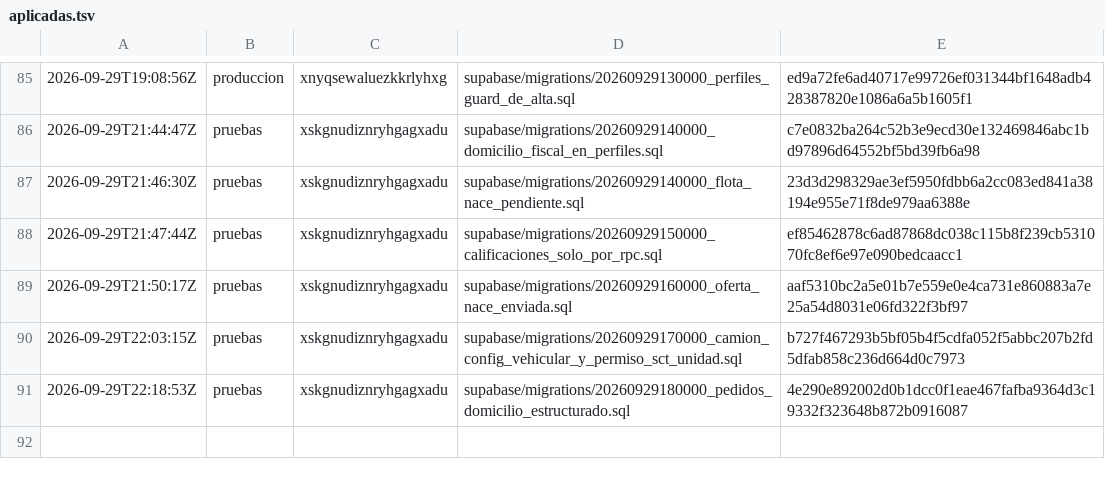
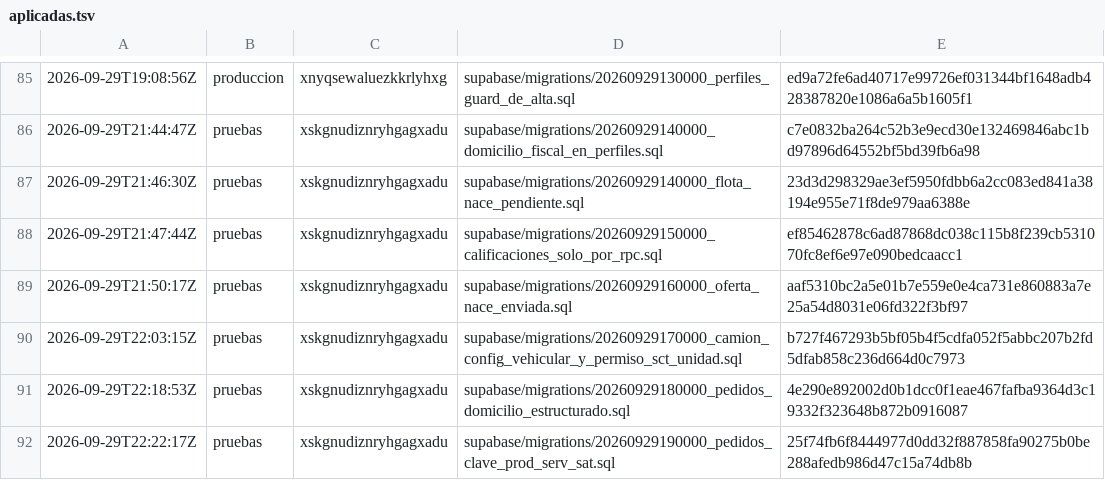
Before and after one commit to papelezz-cpu/Flotaapp, a TSV file: supabase/aplicadas.tsv, drawn as a sheet; only a part is shown, gaps mark what is left out; the diff names each change by its address in the sheet, - before the commit and + after, or states it on an @@ line.

```diff
--- a/supabase/aplicadas.tsv
+++ b/supabase/aplicadas.tsv
+row 92: 2026-09-29T22:22:17Z | pruebas | xskgnudiznryhgagxadu | supabase/migrations/20260929190000_pedidos_clave_prod_serv_sat.sql | 25f74fb6f8444977d0dd32f887858fa90275b0be288afedb986d47c15a74db8b
```
Also changed, not shown: 4 other files.
